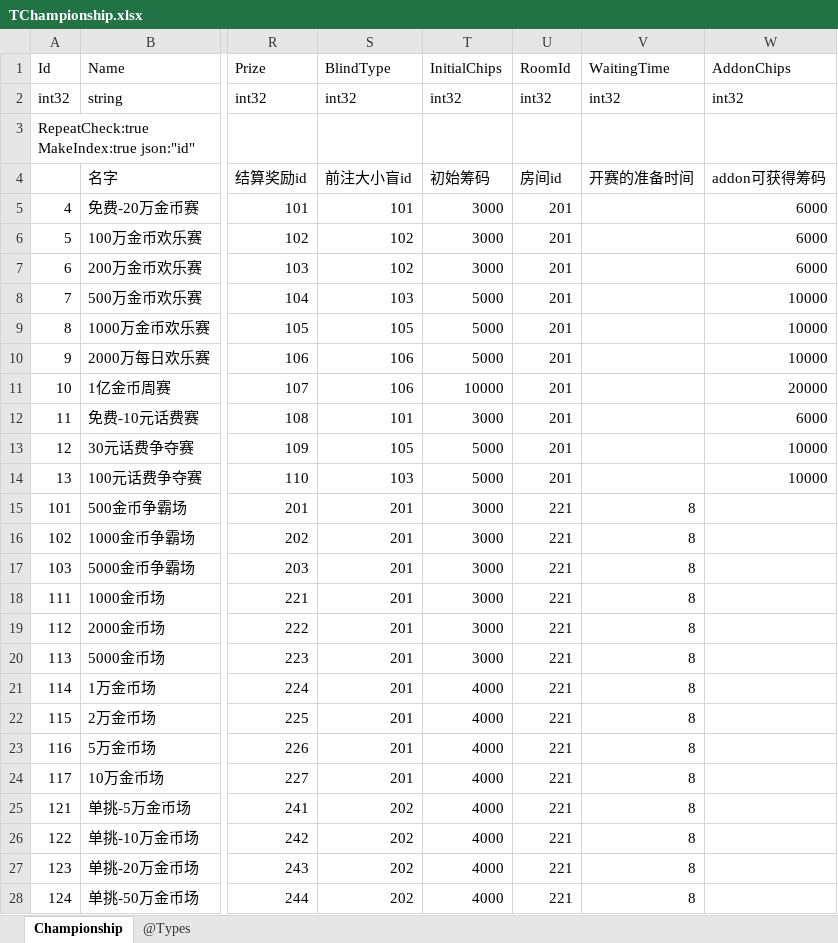
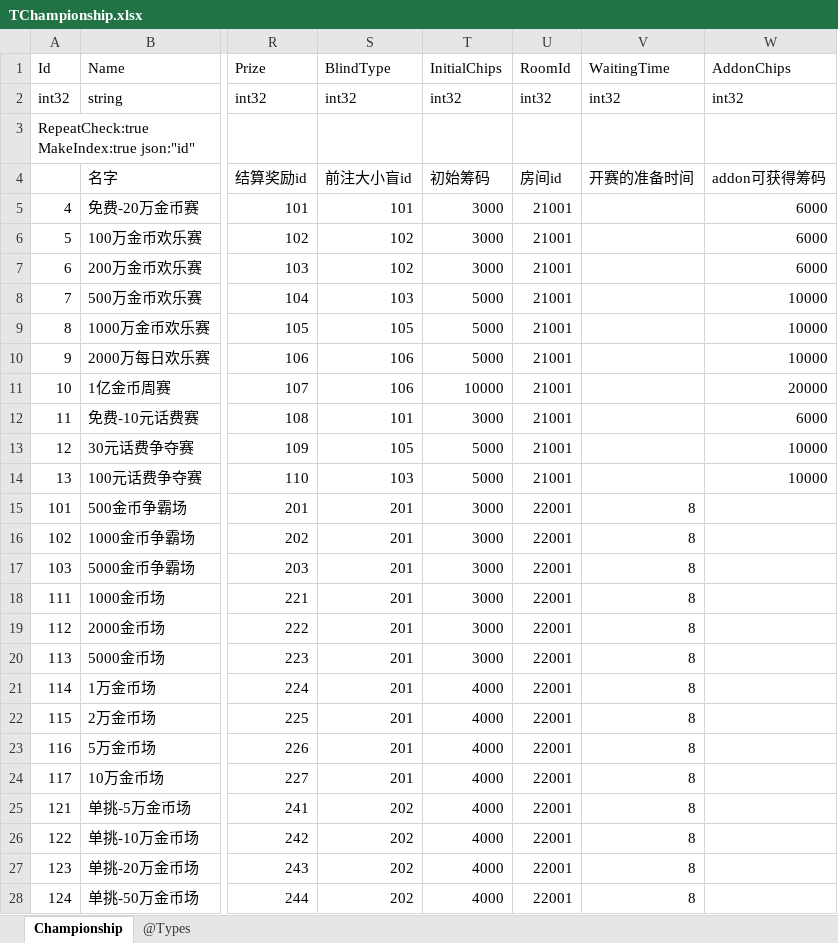
Before and after one commit to gaozhengshuang/texaspoker, an Excel workbook: docs/excel/TChampionship.xlsx, sheet Championship, drawn as a sheet; only a part is shown, gaps mark what is left out; values as stored, in another font and other column widths than the file's, no borders; the diff names each change by its address in the sheet, - before the commit and + after, or states it on an @@ line.

```diff
--- a/docs/excel/TChampionship.xlsx (sheet Championship)
+++ b/docs/excel/TChampionship.xlsx (sheet Championship)
-U5:U14 (RoomId): 201
+U5:U14 (RoomId): 21001
-U15:U28 (RoomId): 221
+U15:U28 (RoomId): 22001
```
Also changed, not shown: docs/excel/TTexasRoom.xlsx.
